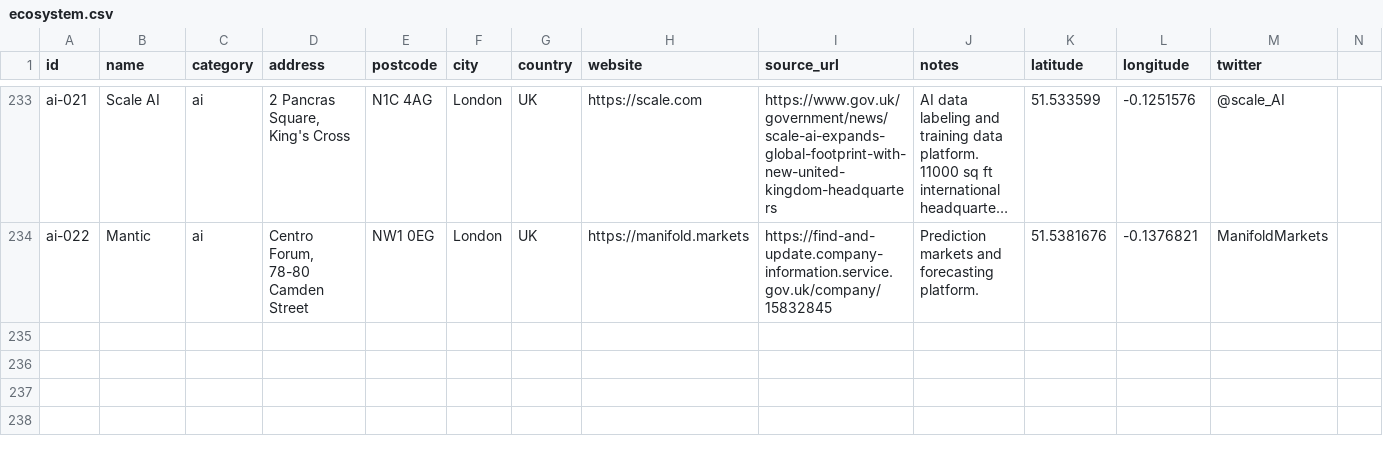
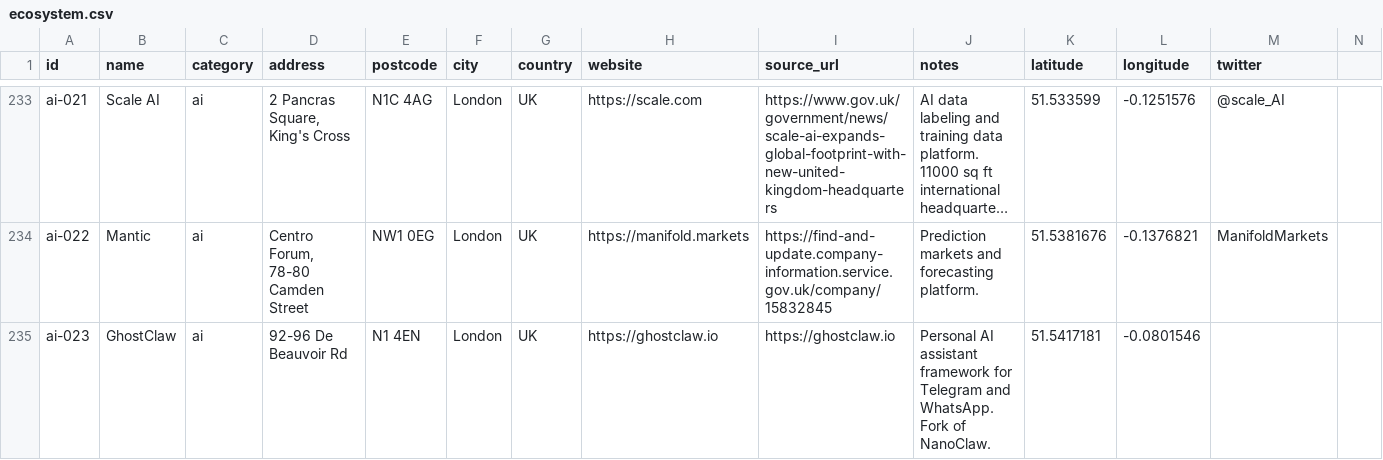
Before and after one commit to b1rdmania/londonmaxxxing.com, a CSV file: data/ecosystem.csv, drawn as a sheet; only a part is shown, gaps mark what is left out; long unchanged cells end in …; the diff names each change by its address in the sheet, - before the commit and + after, or states it on an @@ line.

```diff
--- a/data/ecosystem.csv
+++ b/data/ecosystem.csv
+row 235: ai-023 | GhostClaw | ai | 92-96 De Beauvoir Rd | N1 4EN | London | UK | https://ghostclaw.io | https://ghostclaw.io | Personal AI assistant framework for Telegram and WhatsApp. Fork of NanoClaw. | 51.5417181 | -0.0801546
```
Also changed, not shown: 1 other file.
